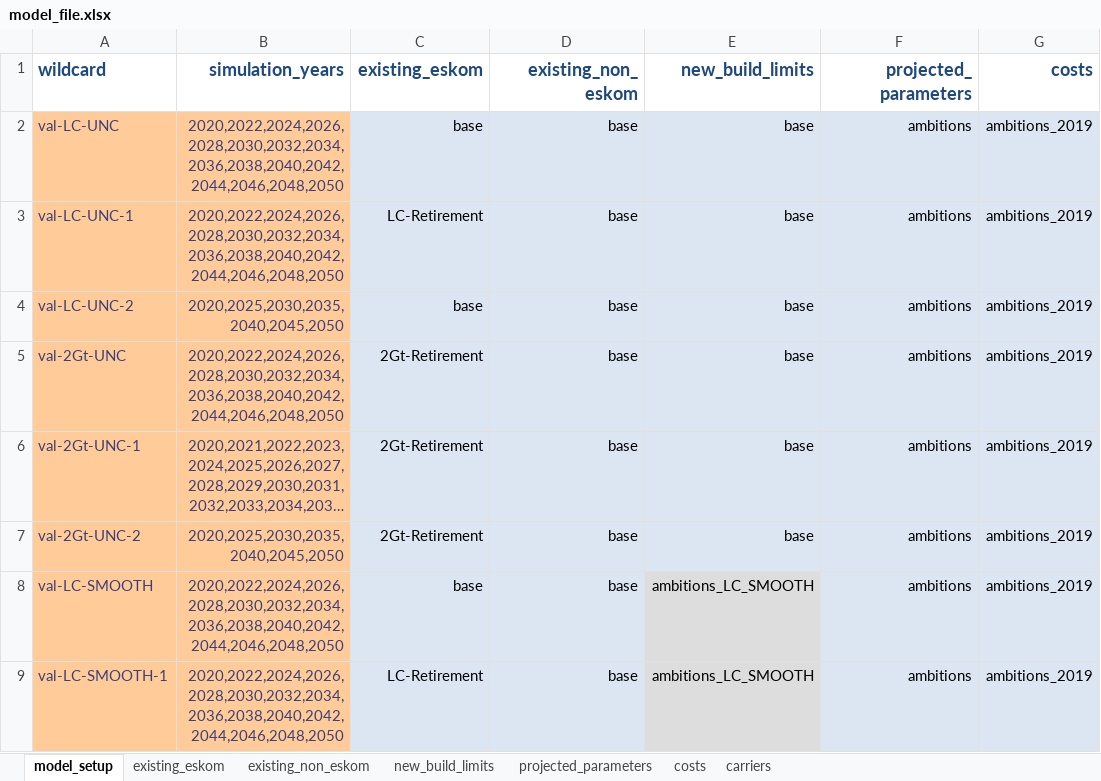
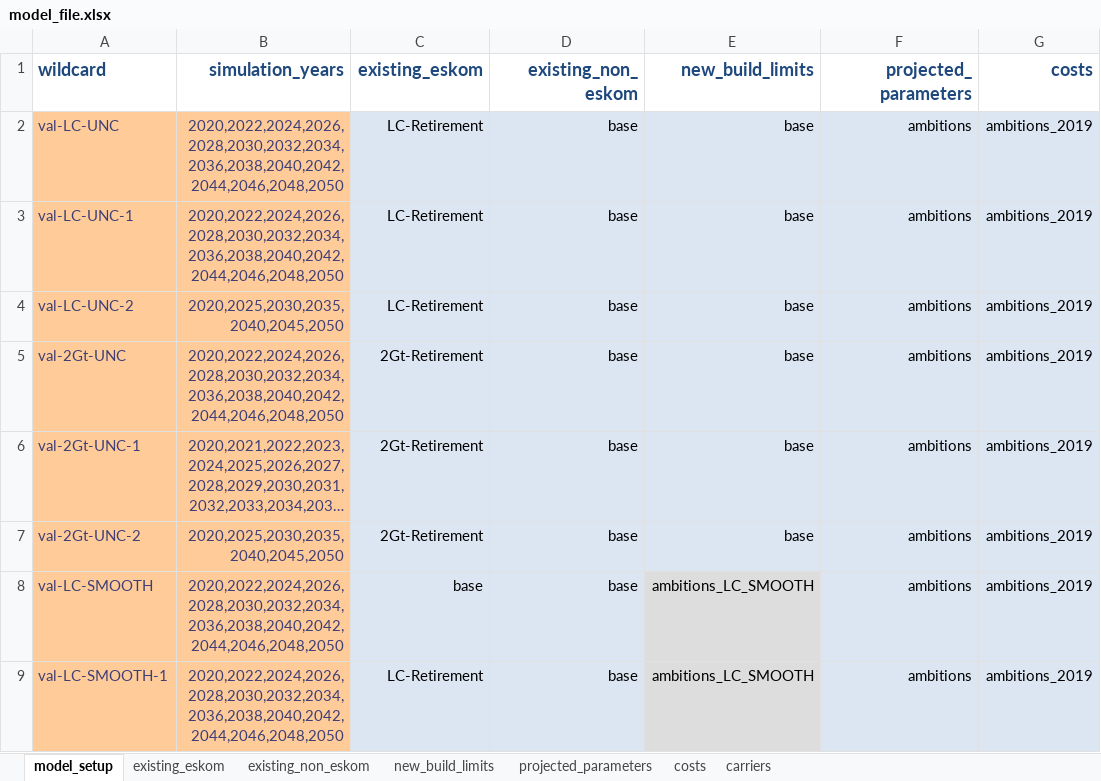
Before and after one commit to PyPSA/pypsa-za, an Excel workbook: model_file.xlsx, sheet model_setup, drawn as a sheet; only a part is shown; long unchanged cells end in …; values as stored, in another font and other column widths than the file's, no borders; the diff names each change by its address in the sheet, - before the commit and + after, or states it on an @@ line.

```diff
--- a/model_file.xlsx (sheet model_setup)
+++ b/model_file.xlsx (sheet model_setup)
-C2 (existing_eskom): base
+C2 (existing_eskom): LC-Retirement
-C4 (existing_eskom): base
+C4 (existing_eskom): LC-Retirement
```
Also changed, not shown: charts or pictures, data/num_lines.xlsx, 16 other files.
